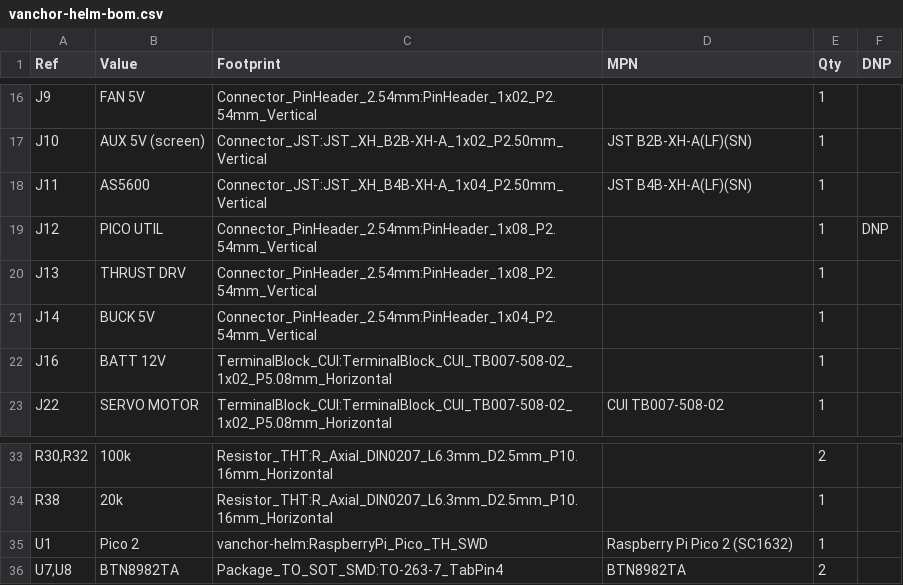
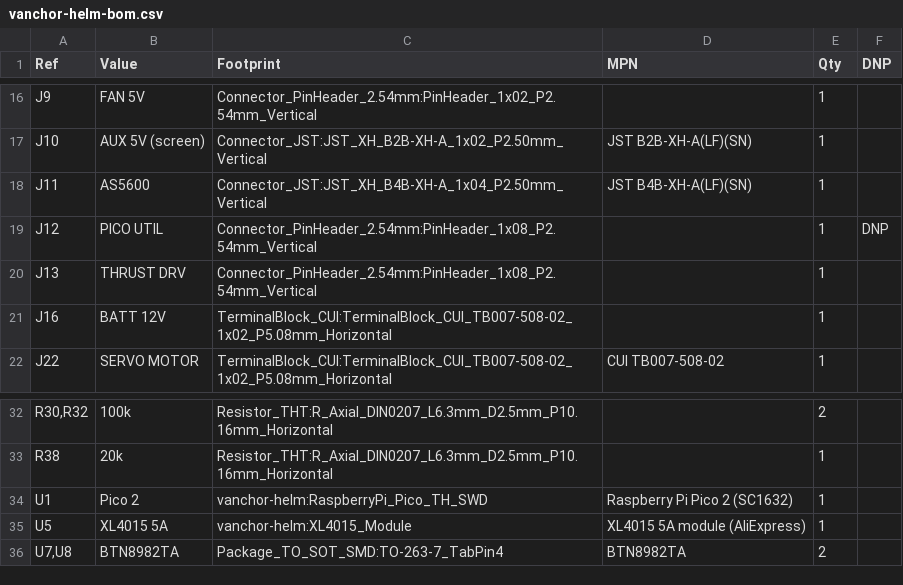
Before and after one commit to AlexAsplund/vanchor-pcb, a CSV file: hardware/fab/vanchor-helm-bom.csv, drawn as a sheet; only a part is shown, gaps mark what is left out; removed rows and columns are numbered as before the commit, all else as after; the diff names each change by its address in the sheet, - before the commit and + after, or states it on an @@ line.

```diff
--- a/hardware/fab/vanchor-helm-bom.csv
+++ b/hardware/fab/vanchor-helm-bom.csv
-row 21: J14 | BUCK 5V | Connector_PinHeader_2.54mm:PinHeader_1x04_P2.54mm_Vertical |  | 1
+row 35: U5 | XL4015 5A | vanchor-helm:XL4015_Module | XL4015 5A module (AliExpress) | 1
```
Also changed, not shown: 22 other files.
